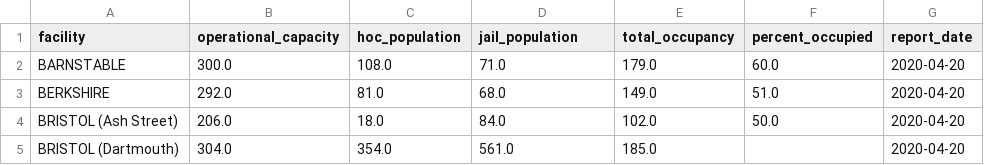
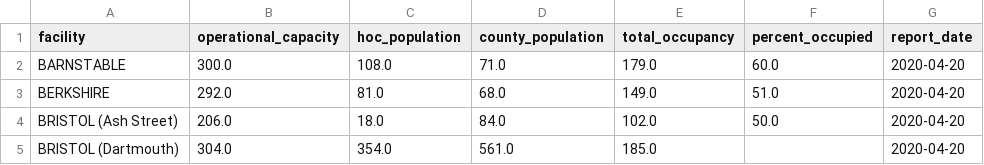
Before and after one commit to jacoblurye/mass-incarceration, a CSV file: data/county_facilities.csv (was data/jails.csv), drawn as a sheet; only a part is shown.

Commit message:
Rename prisons.csv and jails.csv

```diff
--- a/data/jails.csv
+++ b/data/county_facilities.csv
@@ -1,2 +1,2 @@
-facility,operational_capacity,hoc_population,jail_population,total_occupancy,percent_occupied,report_date
+facility,operational_capacity,hoc_population,county_population,total_occupancy,percent_occupied,report_date
 BARNSTABLE,300.0,108.0,71.0,179.0,60.0,2020-04-20
```
Also changed, not shown: 5 other files.
